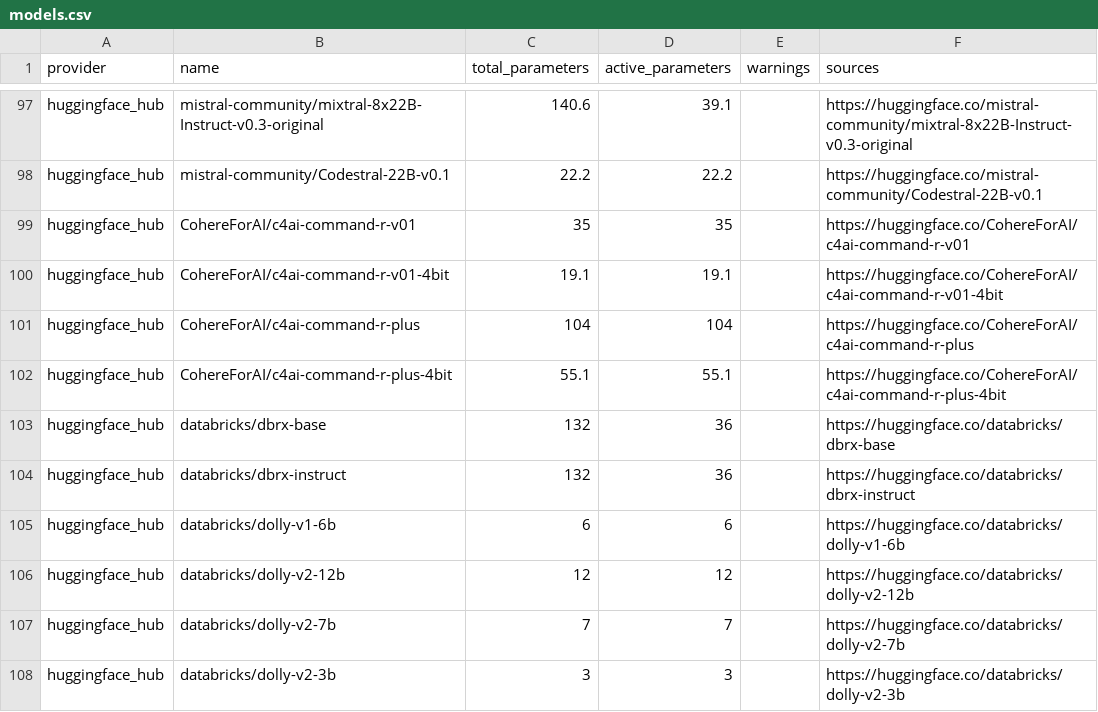
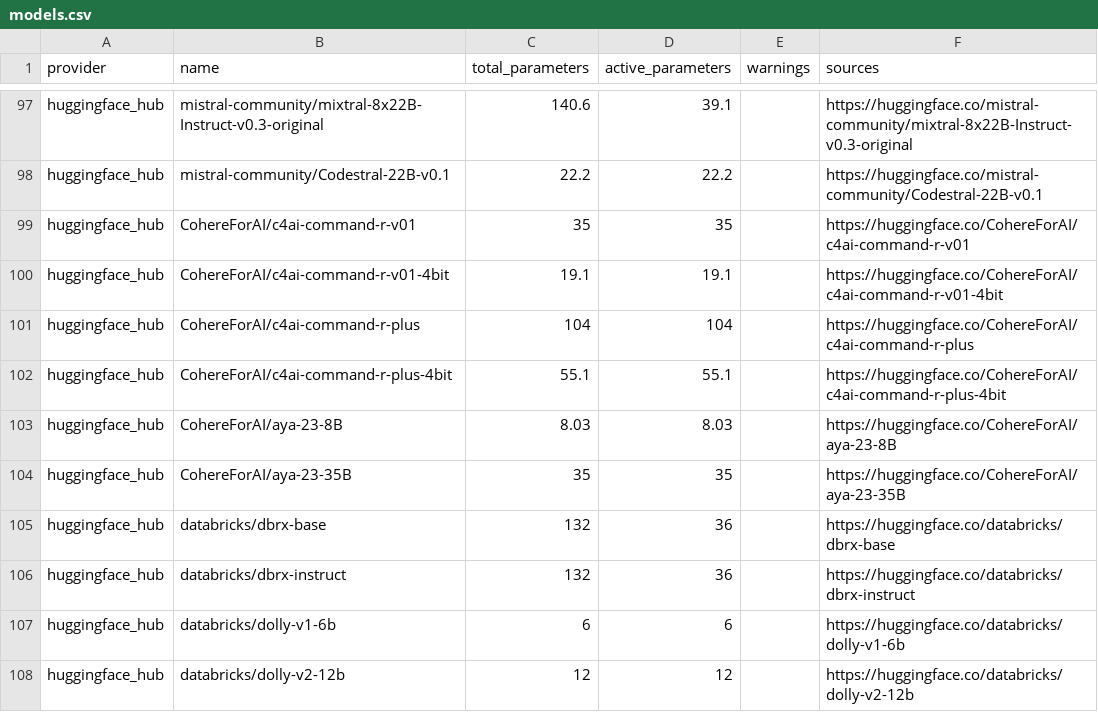
Before and after one commit to genai-impact/ecologits, a CSV file: ecologits/data/models.csv, drawn as a sheet; only a part is shown, gaps mark what is left out; the shorter side is filled out with more unchanged rows; the diff names each change by its address in the sheet, - before the commit and + after, or states it on an @@ line.

Commit message:
feat: update huggingface cohere models

```diff
--- a/ecologits/data/models.csv
+++ b/ecologits/data/models.csv
+row 103: huggingface_hub | CohereForAI/aya-23-8B | 8.03 | 8.03 |  | https://huggingface.co/CohereForAI/aya-23-8B
+row 104: huggingface_hub | CohereForAI/aya-23-35B | 35 | 35 |  | https://huggingface.co/CohereForAI/aya-23-35B
```
